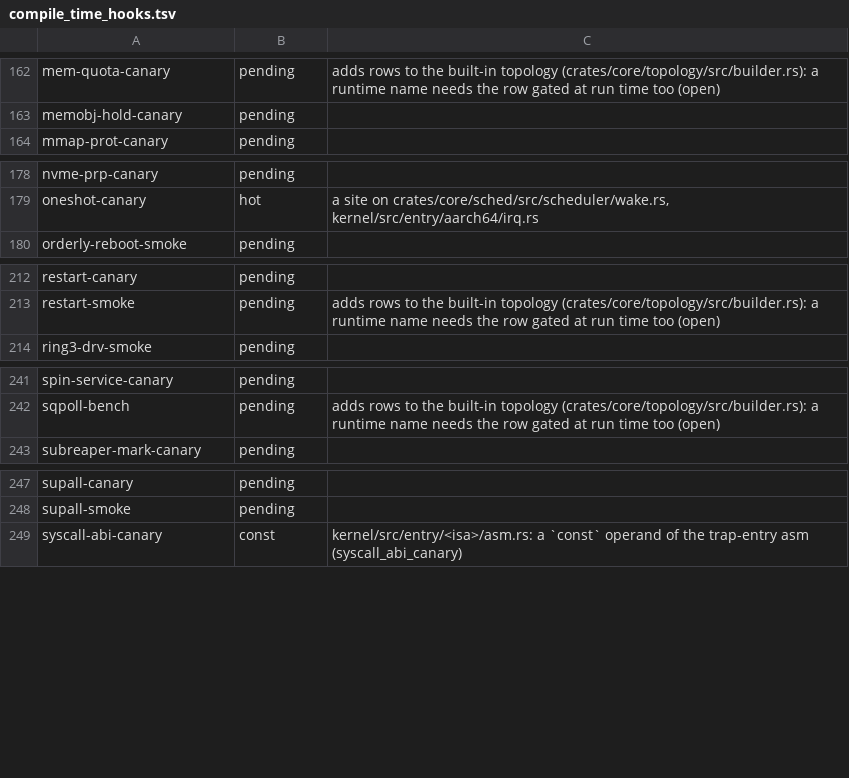
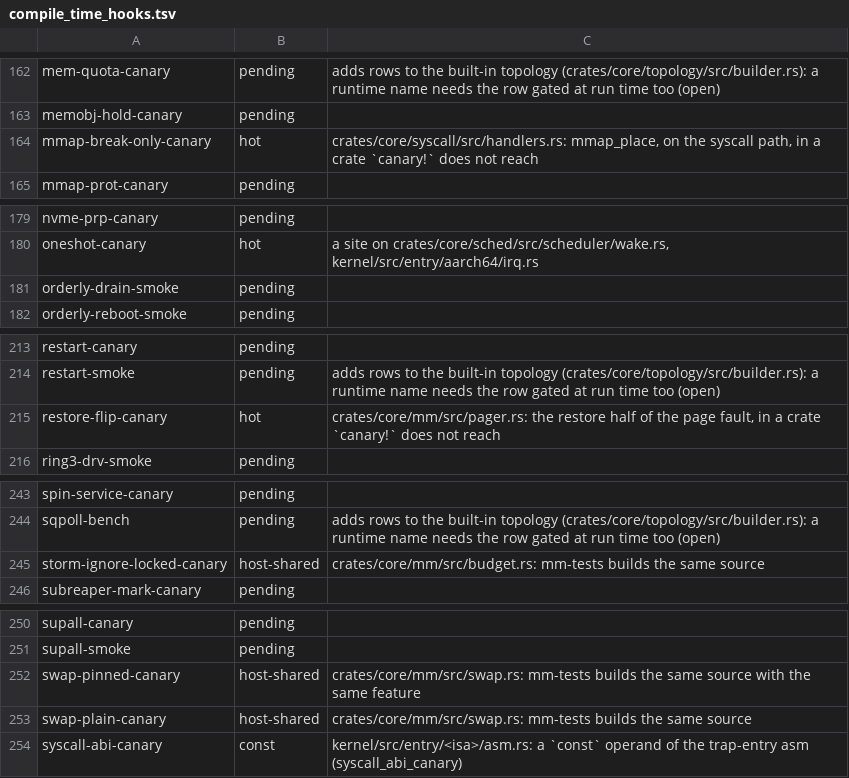
Before and after one commit to fgrg1978/AzOS, a TSV file: tools/lint/compile_time_hooks.tsv, drawn as a sheet; only a part is shown, gaps mark what is left out; the diff names each change by its address in the sheet, - before the commit and + after, or states it on an @@ line.

Commit message:
the reclaim canaries in the compile-time hook list and mm-tests' cfg list

```diff
--- a/tools/lint/compile_time_hooks.tsv
+++ b/tools/lint/compile_time_hooks.tsv
+row 164: mmap-break-only-canary | hot | crates/core/syscall/src/handlers.rs: mmap_place, on the syscall path, in a crate `canary!` does not reach
@@ row 196 moved to row 181: orderly-drain-smoke @@
+row 215: restore-flip-canary | hot | crates/core/mm/src/pager.rs: the restore half of the page fault, in a crate `canary!` does not reach
+row 245: storm-ignore-locked-canary | host-shared | crates/core/mm/src/budget.rs: mm-tests builds the same source
+row 252: swap-pinned-canary | host-shared | crates/core/mm/src/swap.rs: mm-tests builds the same source with the same feature
+row 253: swap-plain-canary | host-shared | crates/core/mm/src/swap.rs: mm-tests builds the same source
```
Also changed, not shown: 1 other file.
